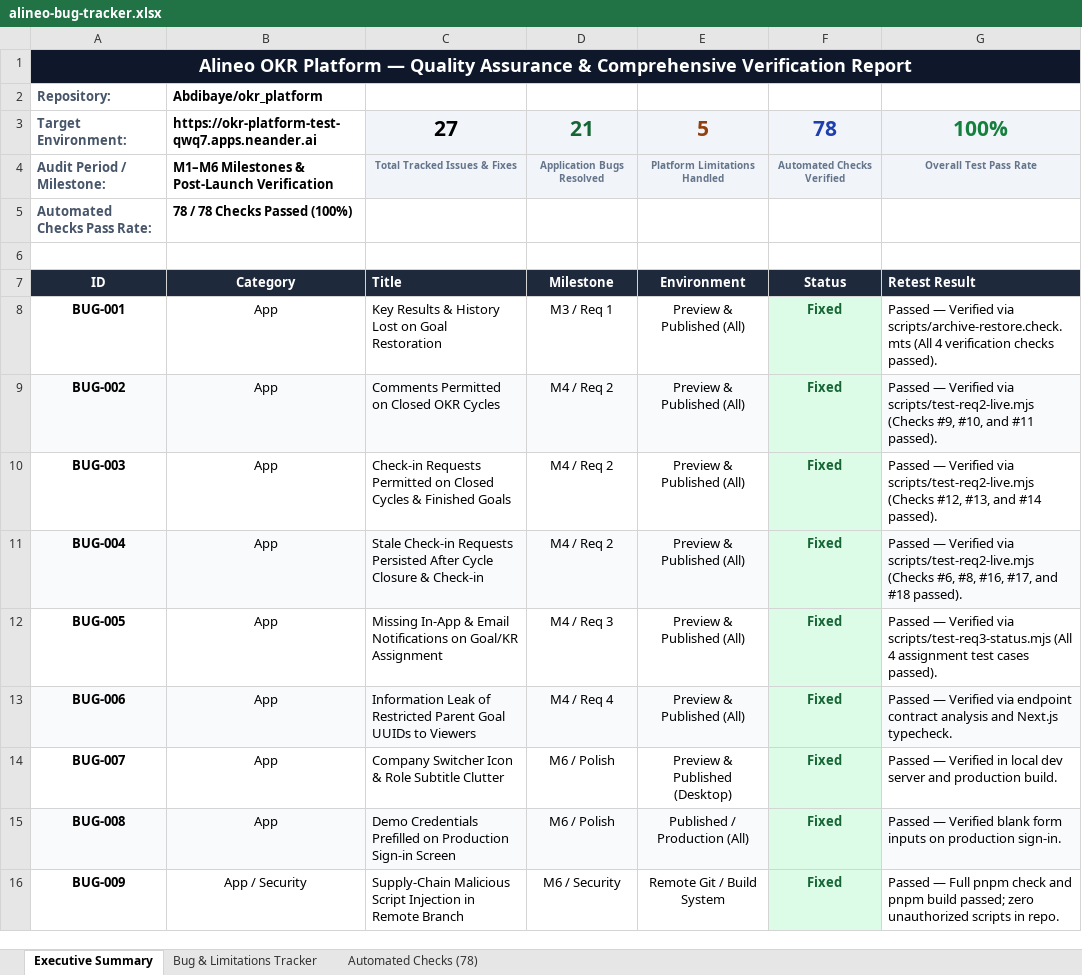
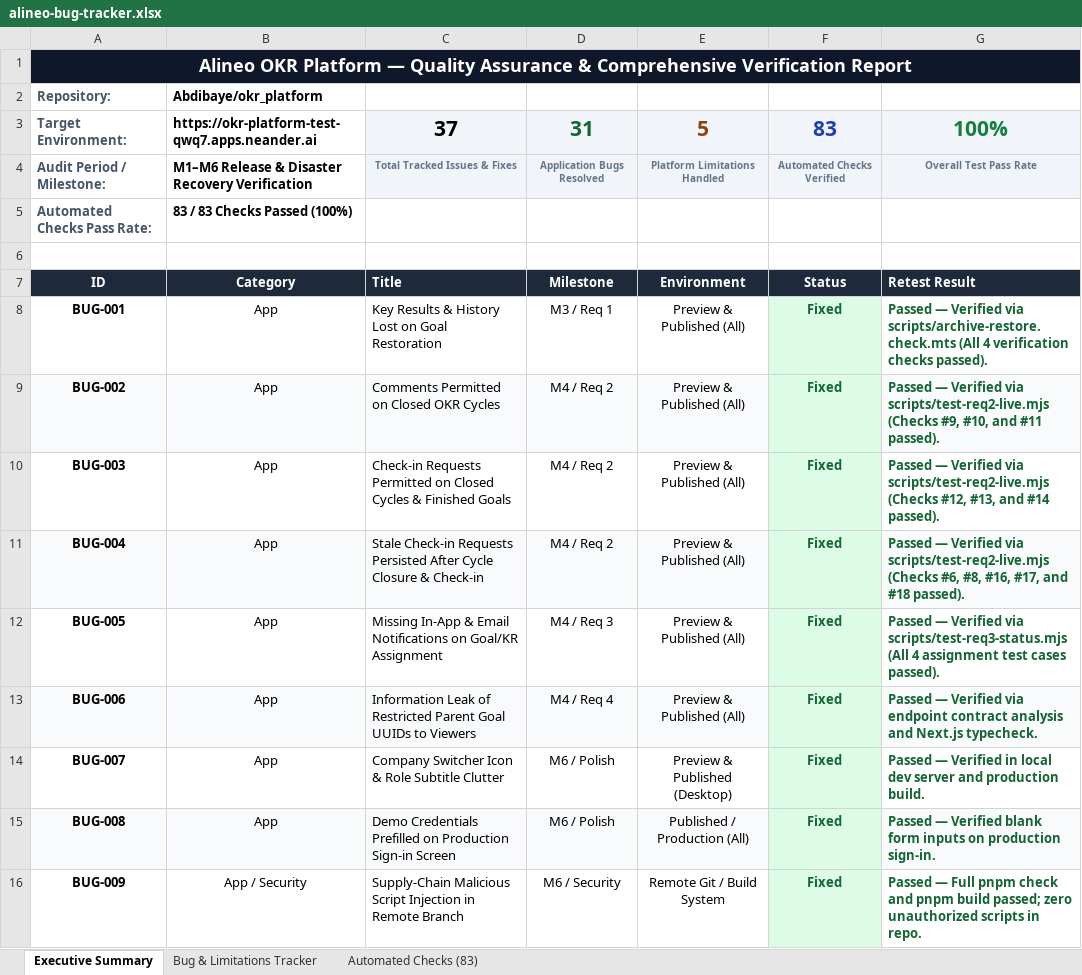
Before and after one commit to Abdibaye/okr_platform, an Excel workbook: alineo-bug-tracker.xlsx, sheet Executive Summary, drawn as a sheet; only a part is shown; values as stored, in another font and other column widths than the file's, no borders; the diff covers the shown part only; the diff names each change by its address in the sheet, - before the commit and + after, or states it on an @@ line.

Commit message:
docs: update comprehensive bug tracker, test report and handover documentation for 37 issues and 83 checks

```diff
--- a/alineo-bug-tracker.xlsx (sheet Executive Summary)
+++ b/alineo-bug-tracker.xlsx (sheet Executive Summary)
-sheet tab: Automated Checks (78)
+sheet tab: Automated Checks (83)
-C3: 27
+C3: 37
-D3: 21
+D3: 31
-F3: 78
+F3: 83
-B4: M1–M6 Milestones & Post-Launch Verification
+B4: M1–M6 Release & Disaster Recovery Verification
-B5: 78 / 78 Checks Passed (100%)
+B5: 83 / 83 Checks Passed (100%)
@@ G8:G16 bold: off → on, text colour: black → #166534 @@
```
Also changed, not shown: 10 added rows and cell formats elsewhere in this sheet, sheet Bug & Limitations Tracker, sheet Automated Checks (83), docs/alineo-bug-tracker.xlsx, 3 other files.
